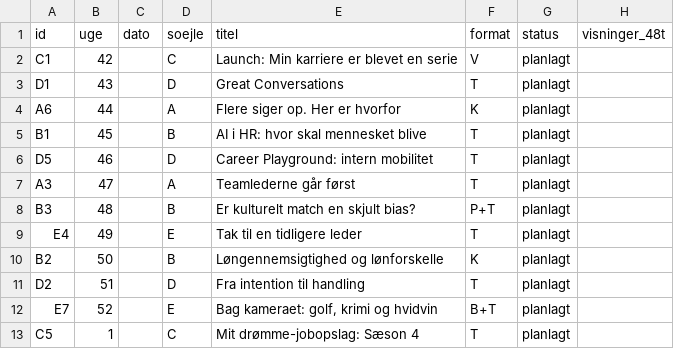
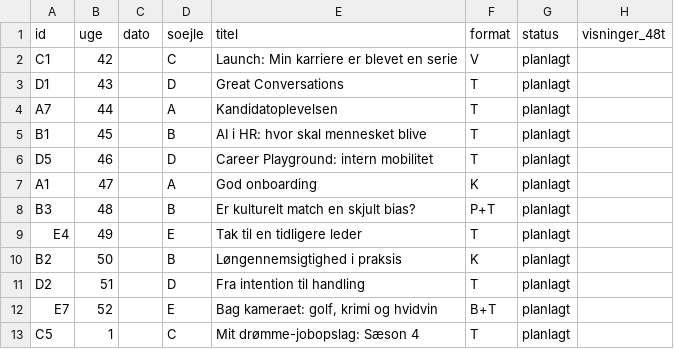
Before and after one commit to tinerc2-jpg/Content-Creator, a CSV file: data/posts.csv, drawn as a sheet; only a part is shown; the diff names each change by its address in the sheet, - before the commit and + after, or states it on an @@ line.

```diff
--- a/data/posts.csv
+++ b/data/posts.csv
-A4 (id): A6
+A4 (id): A7
-E4 (titel): Flere siger op. Her er hvorfor
+E4 (titel): Kandidatoplevelsen
-F4 (format): K
+F4 (format): T
-A7 (id): A3
+A7 (id): A1
-E7 (titel): Teamlederne går først
+E7 (titel): God onboarding
-F7 (format): T
+F7 (format): K
-E10 (titel): Løngennemsigtighed og lønforskelle
+E10 (titel): Løngennemsigtighed i praksis
```
Also changed, not shown: 2 other files.
